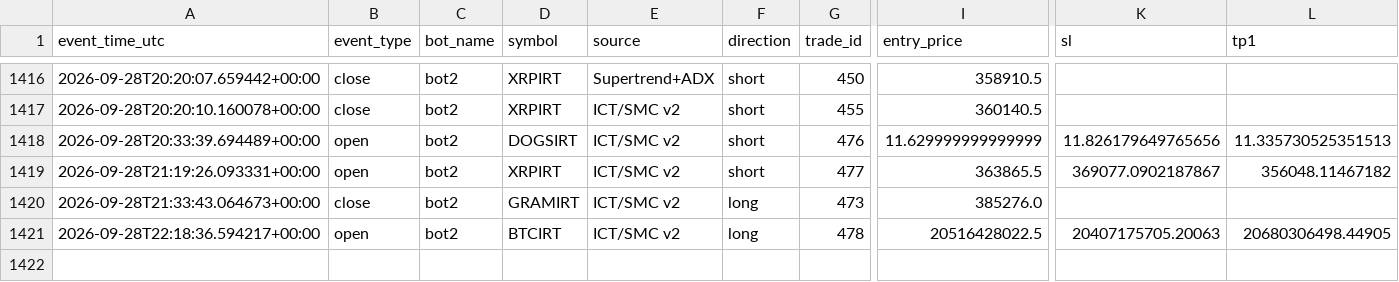
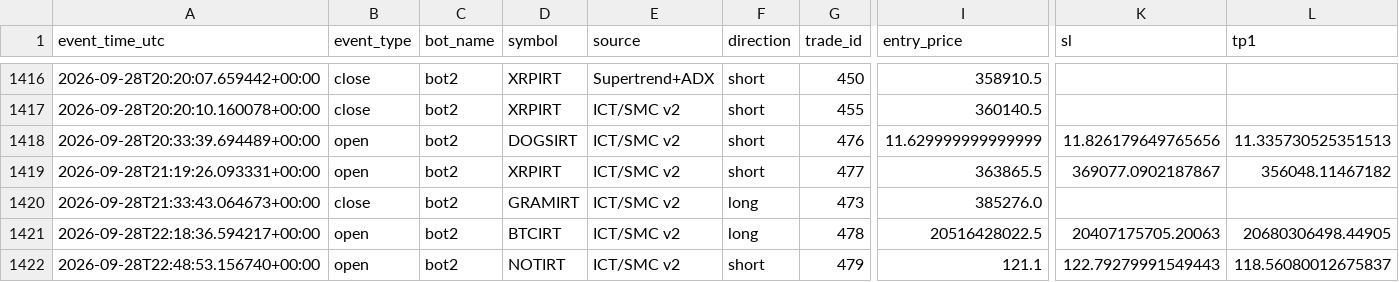
Before and after one commit to amirtorofi-sketch/abdeal-live-trading, a CSV file: bot2_live/paper_trades_log.csv, drawn as a sheet; only a part is shown, gaps mark what is left out; rows hold the shown columns only; the diff names each change by its address in the sheet, - before the commit and + after, or states it on an @@ line.

Commit message:
update bot2 state/paper log [skip ci]

```diff
--- a/bot2_live/paper_trades_log.csv
+++ b/bot2_live/paper_trades_log.csv
+row 1422: 2026-09-28T22:48:53.156740+00:00 | open | bot2 | NOTIRT | ICT/SMC v2 | short | 479 | 121.1 | 122.79279991549443 | 118.56080012675837
```
Also changed, not shown: 1 other file.
